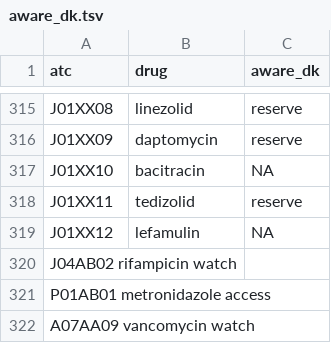
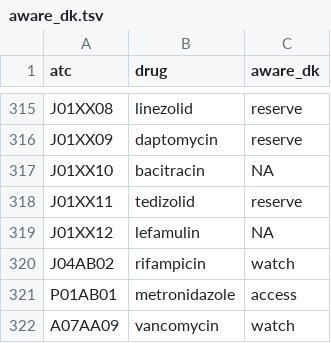
Before and after one commit to anhoej/abxaware, a TSV file: data-raw/data/aware_dk.tsv, drawn as a sheet; only a part is shown, gaps mark what is left out; removed rows and columns are numbered as before the commit, all else as after; the diff names each change by its address in the sheet, - before the commit and + after, or states it on an @@ line.

Commit message:
This time?

```diff
--- a/data-raw/data/aware_dk.tsv
+++ b/data-raw/data/aware_dk.tsv
-row 320: J04AB02 rifampicin watch
-row 321: P01AB01 metronidazole access
-row 322: A07AA09 vancomycin watch
+row 320: J04AB02 | rifampicin | watch
+row 321: P01AB01 | metronidazole | access
+row 322: A07AA09 | vancomycin | watch
```
